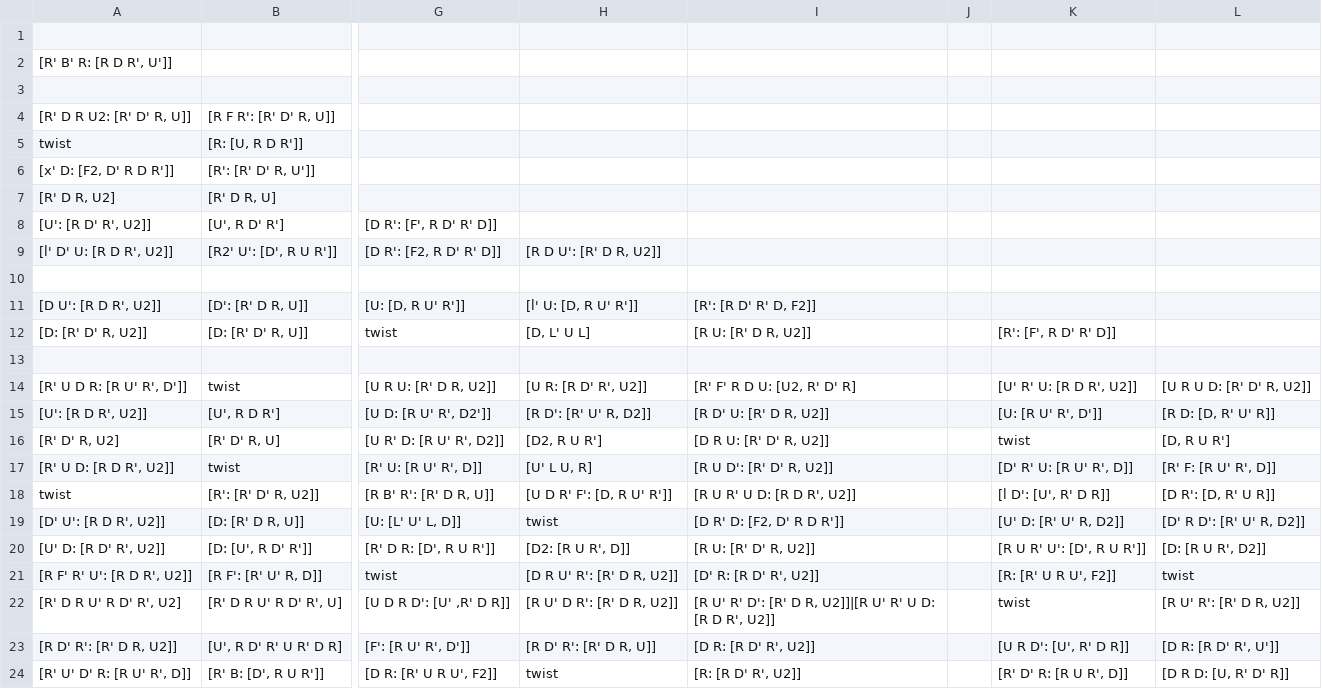
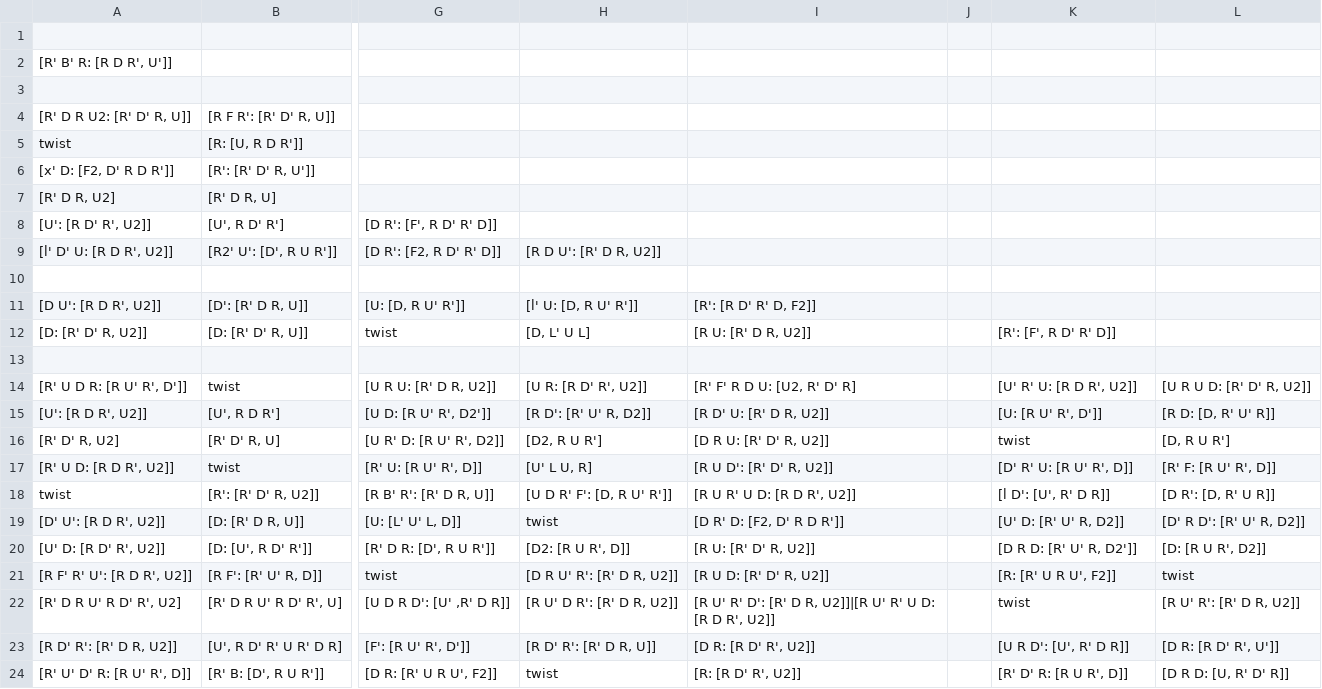
Before and after one commit to JBoulic/JBoulic.github.io, a CSV file: cube/data/corner_algs.csv, drawn as a sheet; only a part is shown, gaps mark what is left out; the diff names each change by its address in the sheet, - before the commit and + after, or states it on an @@ line.

```diff
--- a/cube/data/corner_algs.csv
+++ b/cube/data/corner_algs.csv
-K20: [R U R' U': [D', R U R']]
+K20: [D R D: [R' U' R, D2']]
-I21: [D' R: [R D' R', U2]]
+I21: [R U D: [R' D' R, U2]]
```
Also changed, not shown: cube/data/letter_pair_words.csv, 2 other files.
